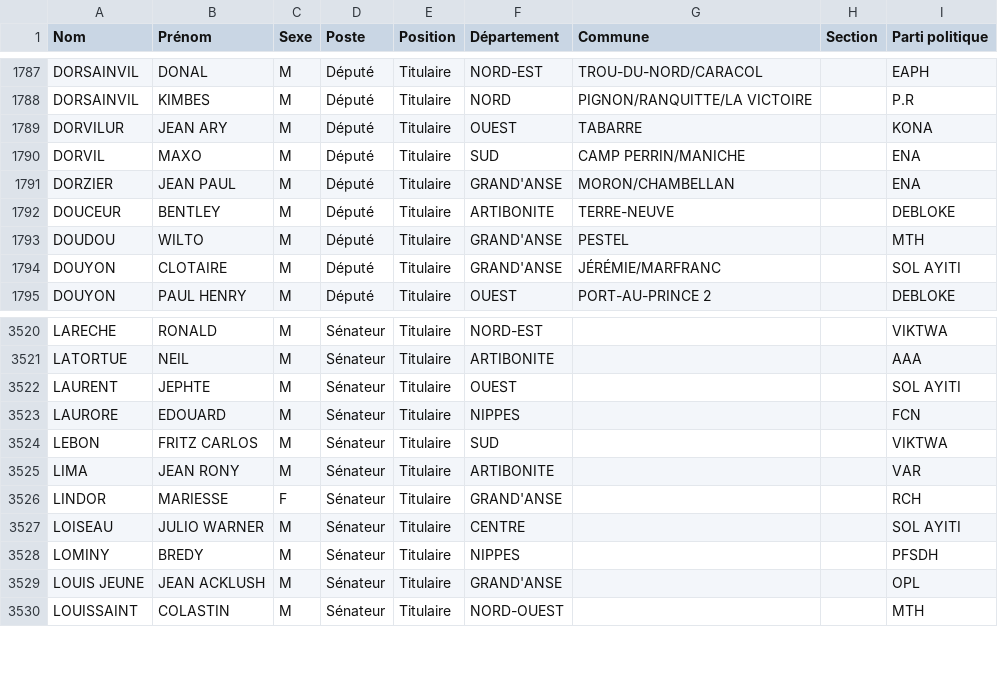
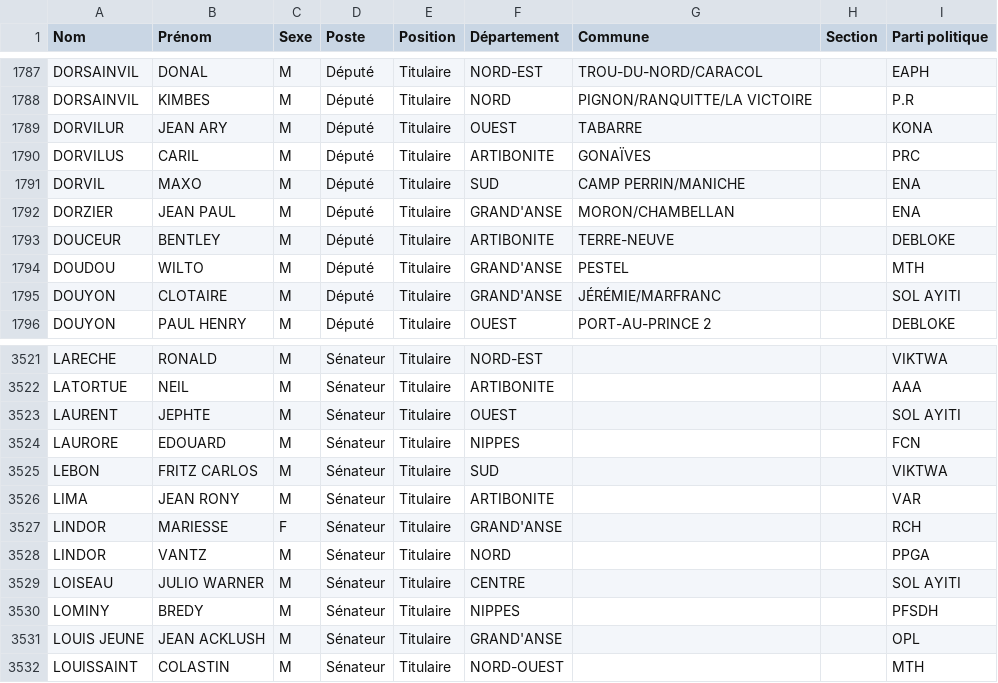
Before and after one commit to ayamr/napvote, a CSV file: data/candidats_cep.csv, drawn as a sheet; only a part is shown, gaps mark what is left out; the diff names each change by its address in the sheet, - before the commit and + after, or states it on an @@ line.

```diff
--- a/data/candidats_cep.csv
+++ b/data/candidats_cep.csv
+row 1790: DORVILUS | CARIL | M | Député | Titulaire | ARTIBONITE | GONAÏVES |  | PRC
+row 3528: LINDOR | VANTZ | M | Sénateur | Titulaire | NORD |  |  | PPGA
```
Also changed, not shown: 7 other files.
